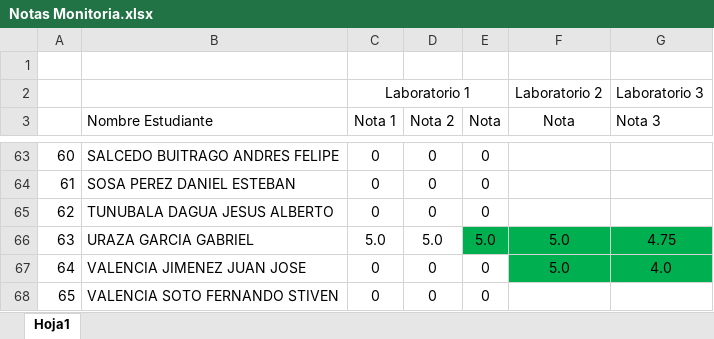
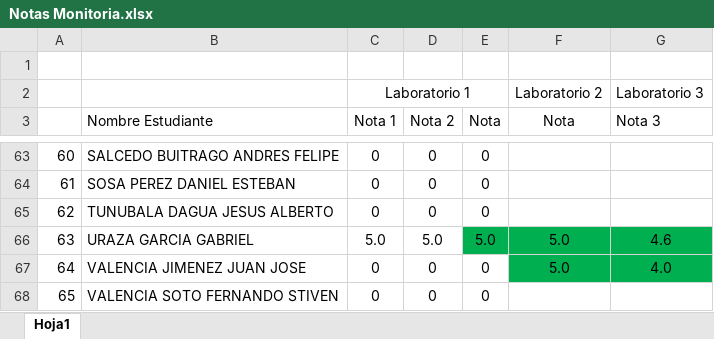
Before and after one commit to AlejandroSierraUV26/Programacion_Imperactiva_Monitorias, an Excel workbook: Notas/Notas Monitoria.xlsx, sheet Hoja1, drawn as a sheet; only a part is shown, gaps mark what is left out; values as stored, in another font and other column widths than the file's, no borders; conditional formats and table styles not drawn; the diff names each change by its address in the sheet, - before the commit and + after, or states it on an @@ line.

Commit message:
Final Clase tarde

```diff
--- a/Notas/Notas Monitoria.xlsx (sheet Hoja1)
+++ b/Notas/Notas Monitoria.xlsx (sheet Hoja1)
-G66 (Nota 3): 4.75
+G66 (Nota 3): 4.6
```
